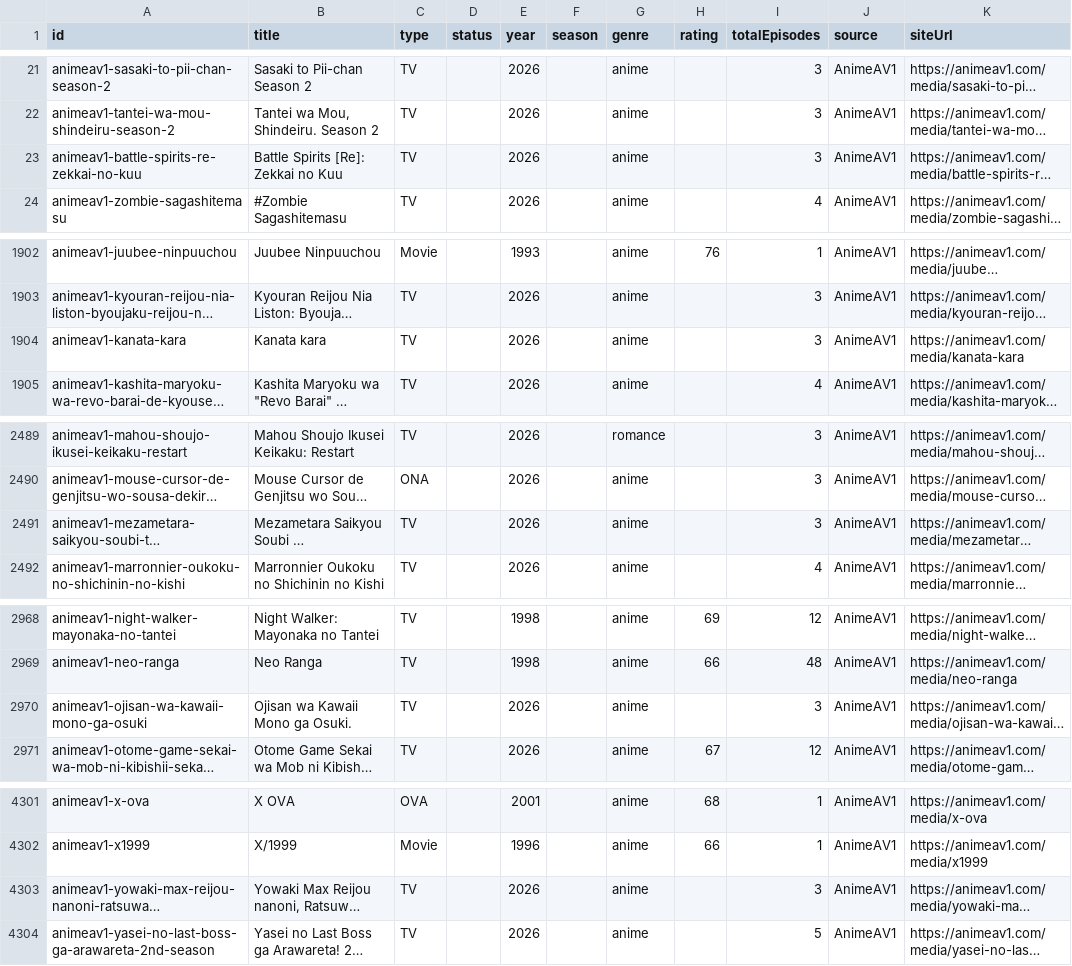
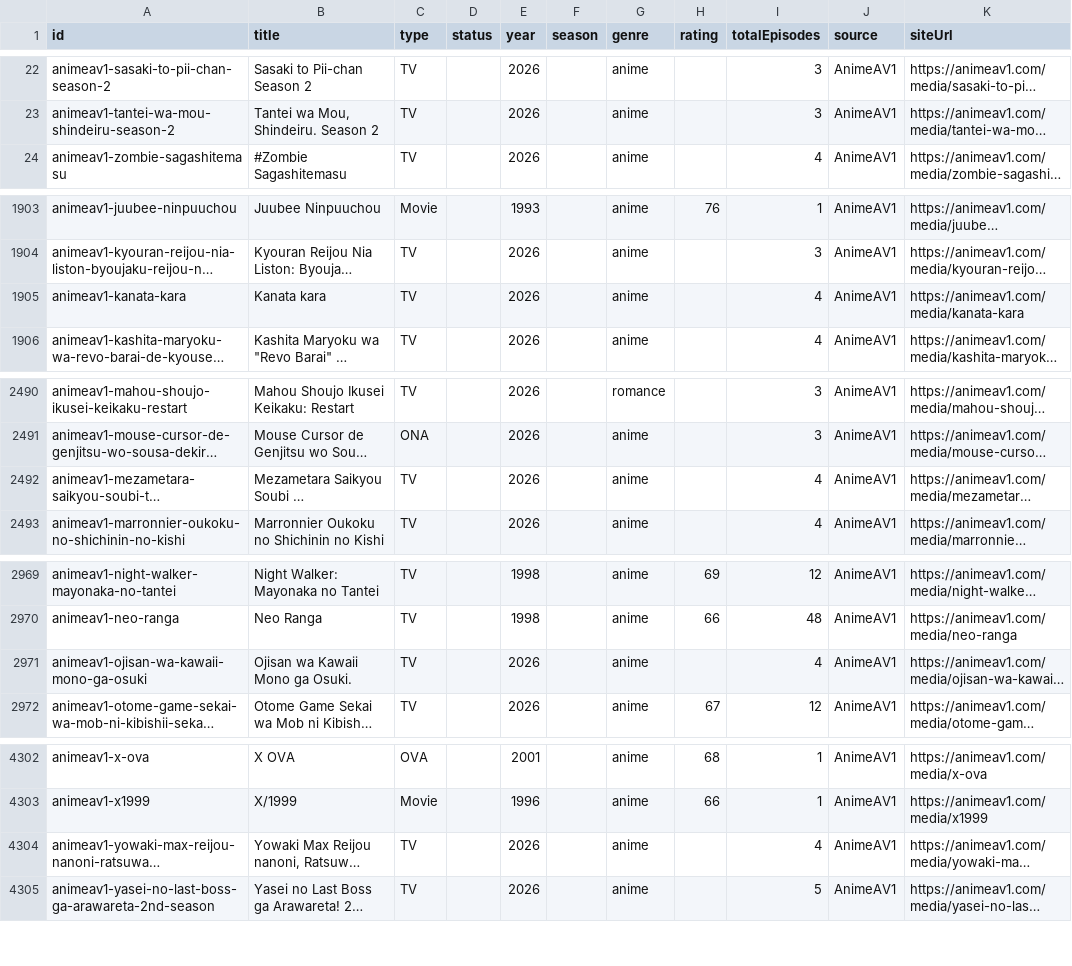
Before and after one commit to JSolanoDev/AnimeTV, a CSV file: scraper/anime_metadata.csv, drawn as a sheet; only a part is shown, gaps mark what is left out; long unchanged cells end in …; addresses are those after the commit; the diff covers the shown part only; the diff names each change by its address in the sheet, - before the commit and + after, or states it on an @@ line.

```diff
--- a/scraper/anime_metadata.csv
+++ b/scraper/anime_metadata.csv
@@ row 23 moved to row 331: animeav1-battle-spirits-re-zekkai-no-kuu @@
-I1905 (totalEpisodes): 3
+I1905 (totalEpisodes): 4
-I2492 (totalEpisodes): 3
+I2492 (totalEpisodes): 4
-I2971 (totalEpisodes): 3
+I2971 (totalEpisodes): 4
-I4304 (totalEpisodes): 3
+I4304 (totalEpisodes): 4
```
Also changed, not shown: 1 added row and 7 edited cells elsewhere in this file, 11 other files.
